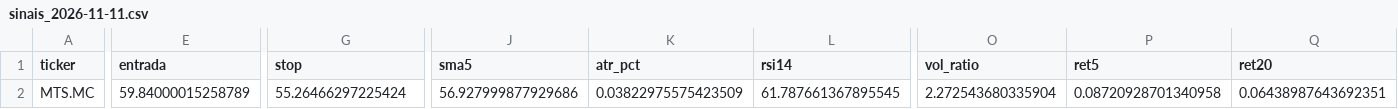
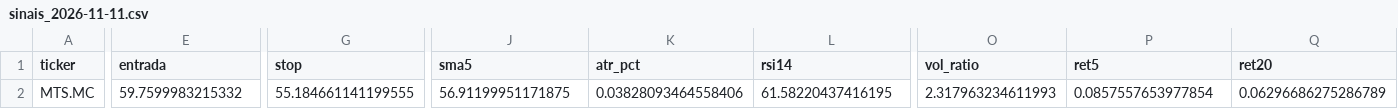
Before and after one commit to diogopestana01/analista-acoes, a CSV file: data/sinais_2026-11-11.csv, drawn as a sheet; only a part is shown, gaps mark what is left out; the diff covers the shown part only; the diff names each change by its address in the sheet, - before the commit and + after, or states it on an @@ line.

Commit message:
Sinais de 2026-11-11

```diff
--- a/data/sinais_2026-11-11.csv
+++ b/data/sinais_2026-11-11.csv
-E2 (entrada): 59.84000015258789
+E2 (entrada): 59.7599983215332
-G2 (stop): 55.26466297225424
+G2 (stop): 55.184661141199555
-J2 (sma5): 56.927999877929686
+J2 (sma5): 56.91199951171875
-K2 (atr_pct): 0.03822975575423509
+K2 (atr_pct): 0.03828093464558406
-L2 (rsi14): 61.787661367895545
+L2 (rsi14): 61.58220437416195
-O2 (vol_ratio): 2.272543680335904
+O2 (vol_ratio): 2.317963234611993
-P2 (ret5): 0.08720928701340958
+P2 (ret5): 0.0857557653977854
-Q2 (ret20): 0.06438987643692351
+Q2 (ret20): 0.06296686275286789
```
Also changed, not shown: 4 edited cells elsewhere in this file, 2 other files.
